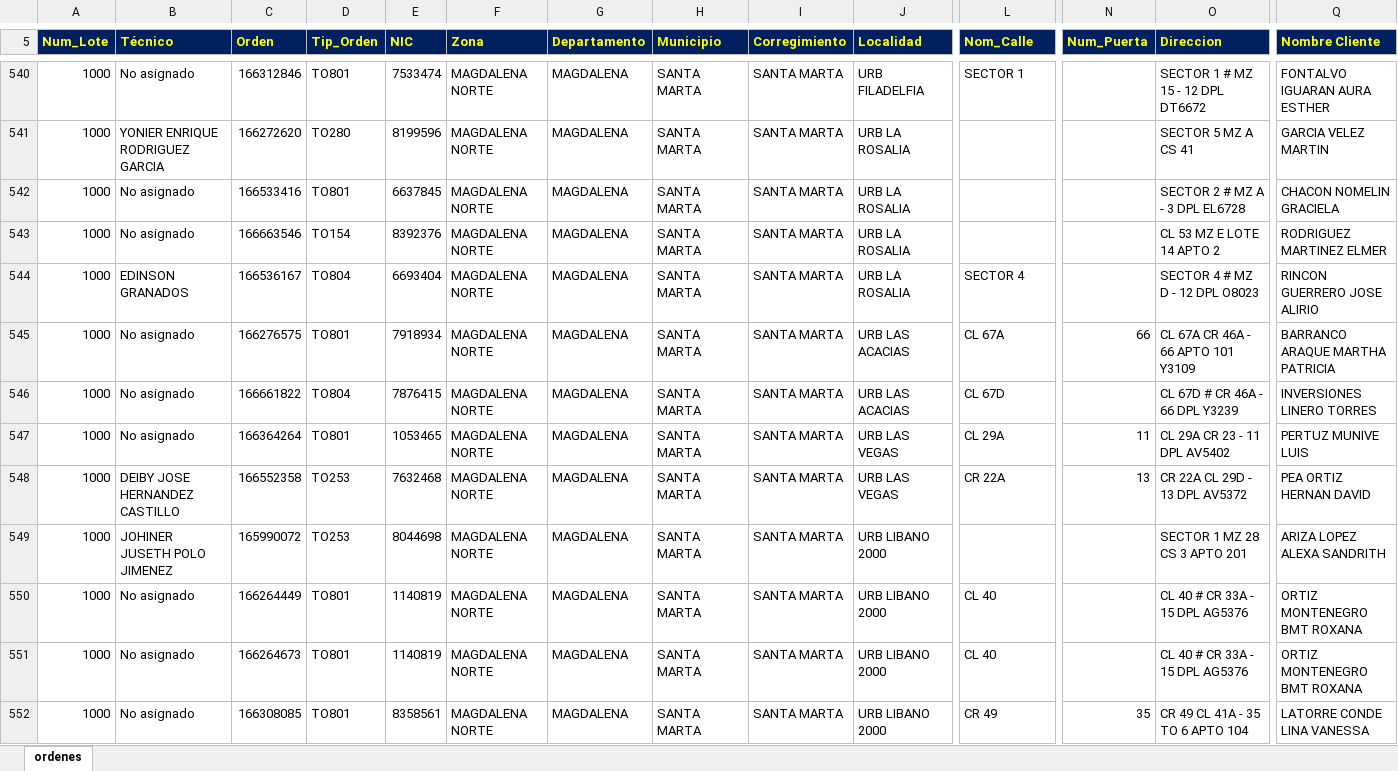
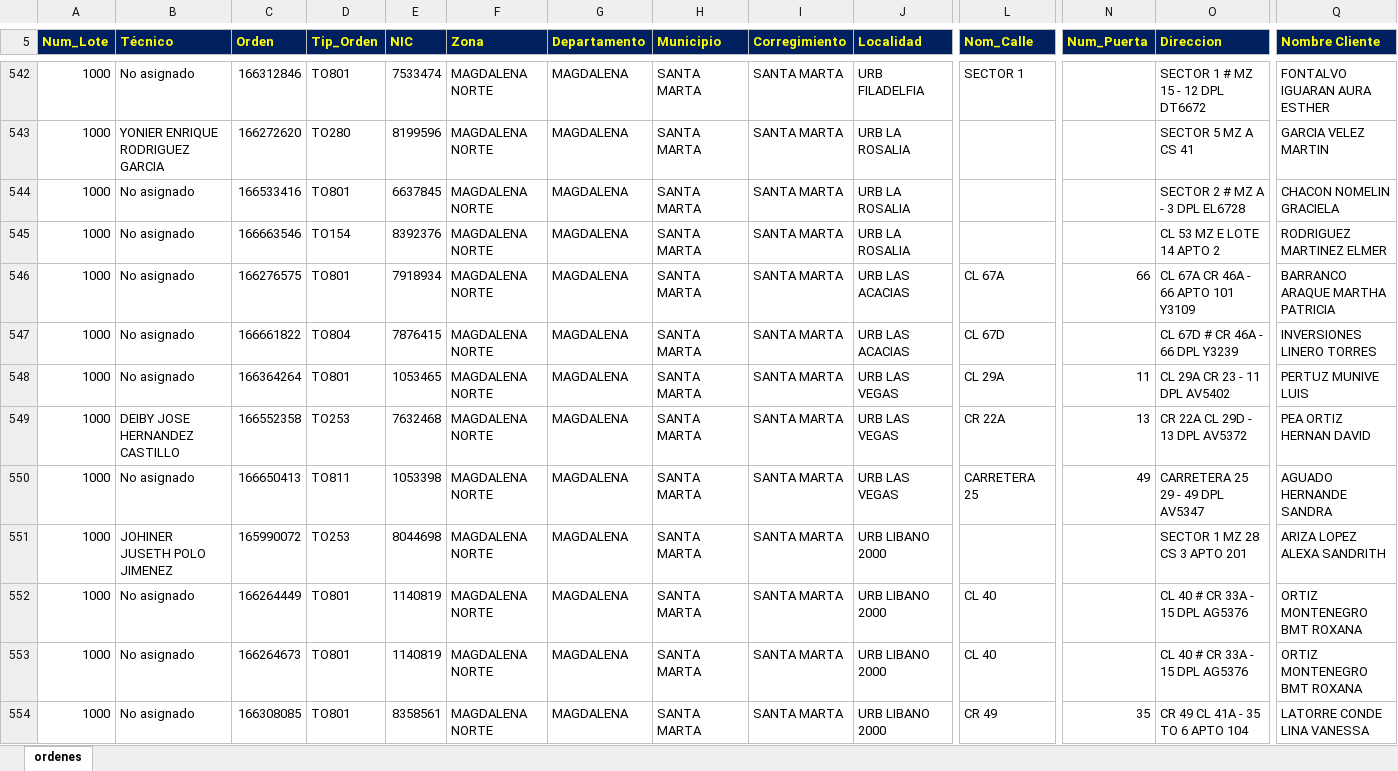
Before and after one commit to vikano27-debug/Dashboard_ING_VOA, an Excel workbook: siprem_latest.xlsx, sheet ordenes, drawn as a sheet; only a part is shown, gaps mark what is left out; values as stored, in another font and other column widths than the file's, no borders; removed rows and columns are numbered as before the commit, all else as after; rows hold the shown columns only; the diff covers the shown part only; the diff names each change by its address in the sheet, - before the commit and + after, or states it on an @@ line.

Commit message:
Actualizacion automatica SIPREM y Casuistica

```diff
--- a/siprem_latest.xlsx (sheet ordenes)
+++ b/siprem_latest.xlsx (sheet ordenes)
-row 544: 1000 | EDINSON GRANADOS | 166536167 | TO804 | 6693404 | MAGDALENA NORTE | MAGDALENA | SANTA MARTA | SANTA MARTA | URB LA ROSALIA | SECTOR 4 |  | SECTOR 4 # MZ D - 12 DPL O8023 | RINCON GUERRERO JOSE ALIRIO
+row 550: 1000 | No asignado | 166650413 | TO811 | 1053398 | MAGDALENA NORTE | MAGDALENA | SANTA MARTA | SANTA MARTA | URB LAS VEGAS | CARRETERA 25 | 49 | CARRETERA 25 29 - 49 DPL AV5347 | AGUADO HERNANDE SANDRA
```
Also changed, not shown: 14 added rows, 14 removed rows and 20 edited cells elsewhere in this sheet.
